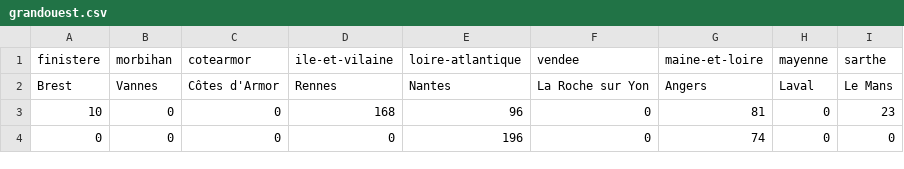
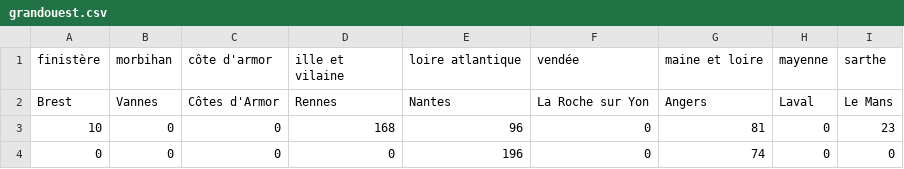
Before and after one commit to mperreir/Hyblab2014, a CSV file: terristoires/draft1/data/grandouest.csv, drawn as a sheet; the diff names each change by its address in the sheet, - before the commit and + after, or states it on an @@ line.

```diff
--- a/terristoires/draft1/data/grandouest.csv
+++ b/terristoires/draft1/data/grandouest.csv
-A1: finistere
+A1: finistère
-C1: cotearmor
+C1: côte d'armor
-D1: ile-et-vilaine
+D1: ille et vilaine
-E1: loire-atlantique
+E1: loire atlantique
-F1: vendee
+F1: vendée
-G1: maine-et-loire
+G1: maine et loire
```
Also changed, not shown: 1 other file.
